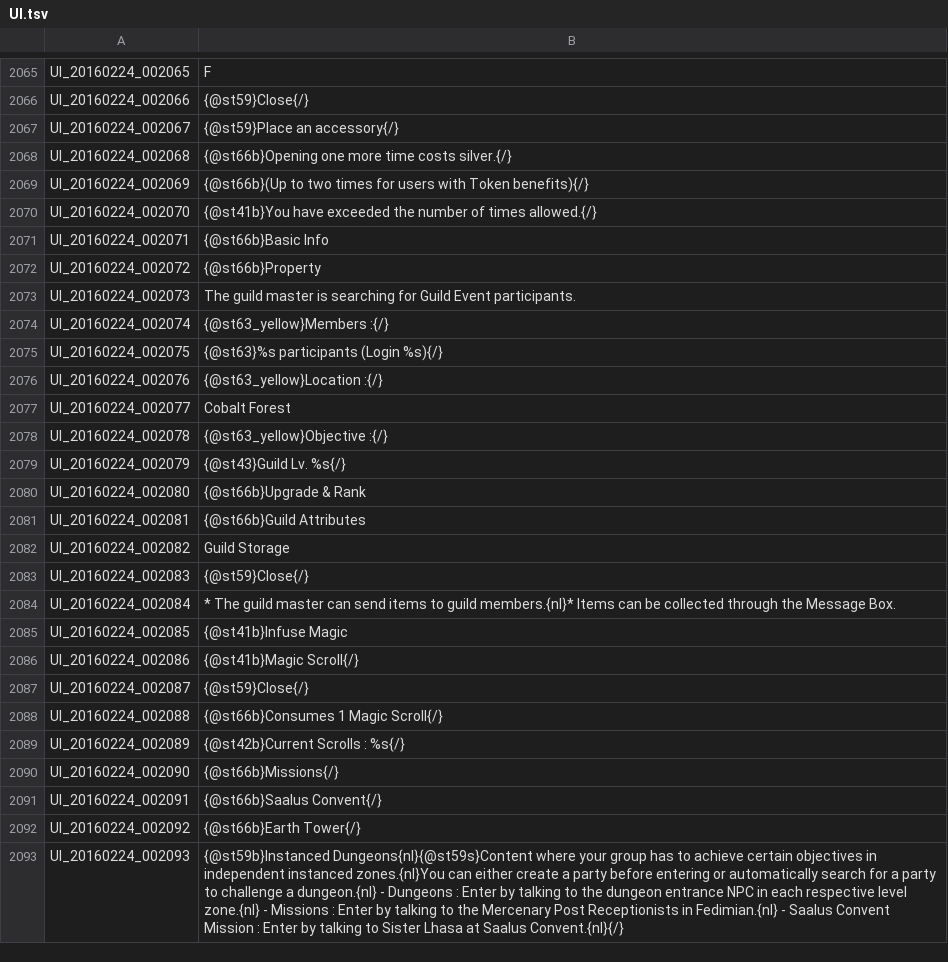
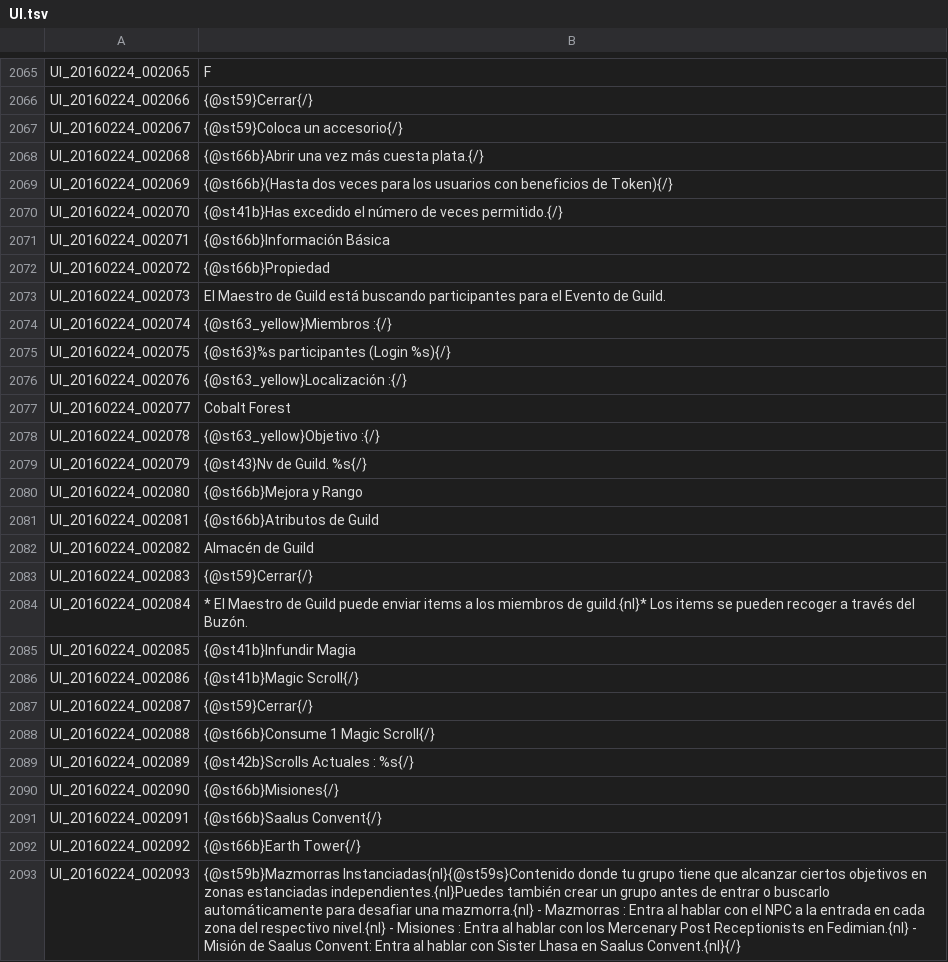
Before and after one commit to dhanict/Spanish-Translation, a TSV file: UI.tsv, drawn as a sheet; only a part is shown, gaps mark what is left out; the diff covers the shown part only; the diff names each change by its address in the sheet, - before the commit and + after, or states it on an @@ line.

```diff
--- a/UI.tsv
+++ b/UI.tsv
-B2066: {@st59}Close{/}
+B2066: {@st59}Cerrar{/}
-B2067: {@st59}Place an accessory{/}
+B2067: {@st59}Coloca un accesorio{/}
-B2068: {@st66b}Opening one more time costs silver.{/}
+B2068: {@st66b}Abrir una vez más cuesta plata.{/}
-B2069: {@st66b}(Up to two times for users with Token benefits){/}
+B2069: {@st66b}(Hasta dos veces para los usuarios con beneficios de Token){/}
-B2070: {@st41b}You have exceeded the number of times allowed.{/}
+B2070: {@st41b}Has excedido el número de veces permitido.{/}
-B2071: {@st66b}Basic Info
+B2071: {@st66b}Información Básica
-B2072: {@st66b}Property
+B2072: {@st66b}Propiedad
-B2073: The guild master is searching for Guild Event participants.
+B2073: El Maestro de Guild está buscando participantes para el Evento de Guild.
-B2074: {@st63_yellow}Members :{/}
+B2074: {@st63_yellow}Miembros :{/}
-B2075: {@st63}%s participants (Login %s){/}
+B2075: {@st63}%s participantes (Login %s){/}
-B2076: {@st63_yellow}Location :{/}
+B2076: {@st63_yellow}Localización :{/}
-B2078: {@st63_yellow}Objective :{/}
+B2078: {@st63_yellow}Objetivo :{/}
-B2079: {@st43}Guild Lv. %s{/}
+B2079: {@st43}Nv de Guild. %s{/}
-B2080: {@st66b}Upgrade & Rank
+B2080: {@st66b}Mejora y Rango
-B2081: {@st66b}Guild Attributes
+B2081: {@st66b}Atributos de Guild
-B2082: Guild Storage
+B2082: Almacén de Guild
-B2083: {@st59}Close{/}
+B2083: {@st59}Cerrar{/}
-B2084: * The guild master can send items to guild members.{nl}* Items can be collected through the Message Box.
+B2084: * El Maestro de Guild puede enviar items a los miembros de guild.{nl}* Los items se pueden recoger a través del Buzón.
-B2085: {@st41b}Infuse Magic
+B2085: {@st41b}Infundir Magia
-B2087: {@st59}Close{/}
+B2087: {@st59}Cerrar{/}
-B2088: {@st66b}Consumes 1 Magic Scroll{/}
+B2088: {@st66b}Consume 1 Magic Scroll{/}
-B2089: {@st42b}Current Scrolls : %s{/}
+B2089: {@st42b}Scrolls Actuales : %s{/}
-B2090: {@st66b}Missions{/}
+B2090: {@st66b}Misiones{/}
-B2093: {@st59b}Instanced Dungeons{nl}{@st59s}Content where your group has to achieve certain objectives in independent instanced zones.{nl}You can either create a party before entering or automatically search for a party to challenge a dungeon.{nl} - Dungeons : Enter by talking to the dungeon entrance NPC in each respective level zone.{nl} - Missions : Enter by talking to the Mercenary Post Receptionists in Fedimian.{nl} - Saalus Convent Mission : Enter by talking to Sister Lhasa at Saalus Convent.{nl}{/}
+B2093: {@st59b}Mazmorras Instanciadas{nl}{@st59s}Contenido donde tu grupo tiene que alcanzar ciertos objetivos en zonas estanciadas independientes.{nl}Puedes también crear un grupo antes de entrar o buscarlo automáticamente para desafiar una mazmorra.{nl} - Mazmorras : Entra al hablar con el NPC a la entrada en cada zona del respectivo nivel.{nl} - Misiones : Entra al hablar con los Mercenary Post Receptionists en Fedimian.{nl} - Misión de Saalus Convent: Entra al hablar con Sister Lhasa en Saalus Convent.{nl}{/}
```
Also changed, not shown: 140 edited cells elsewhere in this file.
